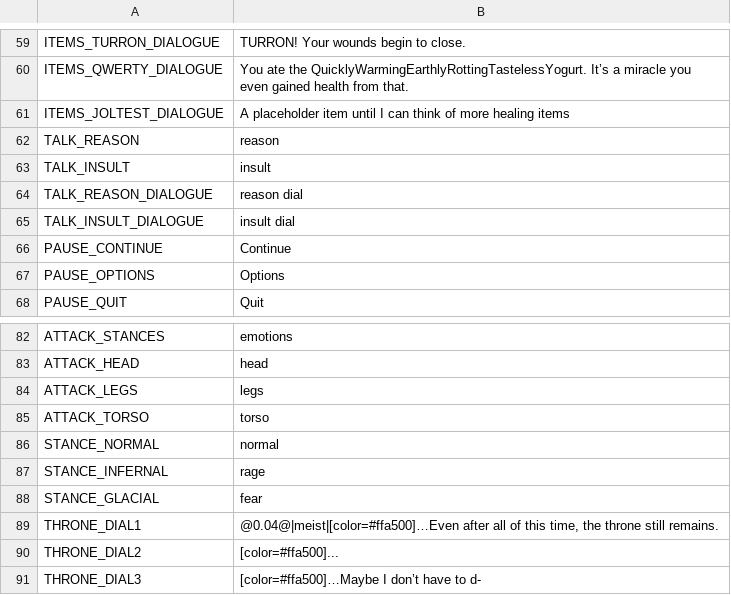
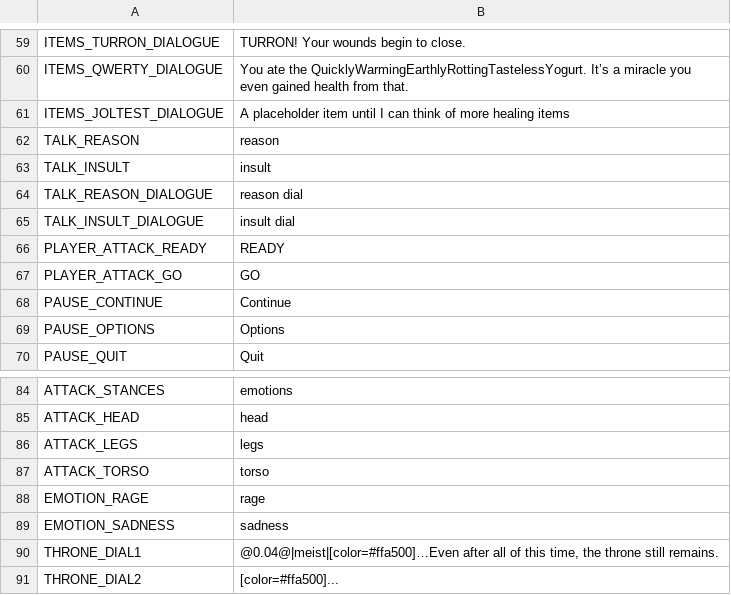
Before and after one commit to night-glider/Ena-s-tale, a CSV file: languages/general_text.csv, drawn as a sheet; only a part is shown, gaps mark what is left out; the shorter side is filled out with more unchanged rows.

Commit message:
updated language files

```diff
--- a/languages/general_text.csv
+++ b/languages/general_text.csv
@@ -83,2 +83,4 @@ TALK_REASON_DIALOGUE,reason dial
 TALK_INSULT_DIALOGUE,insult dial
+PLAYER_ATTACK_READY,READY
+PLAYER_ATTACK_GO,GO
 PAUSE_CONTINUE,Continue
@@ -103,5 +105,4 @@ ATTACK_LEGS,legs
 ATTACK_TORSO,torso
-STANCE_NORMAL,normal
-STANCE_INFERNAL,rage
-STANCE_GLACIAL,fear
+EMOTION_RAGE,rage
+EMOTION_SADNESS,sadness
 THRONE_DIAL1,"@0.04@|meist|[color=#ffa500]…Even after all of this time, the throne still remains."
```
Also changed, not shown: 1 other file.
